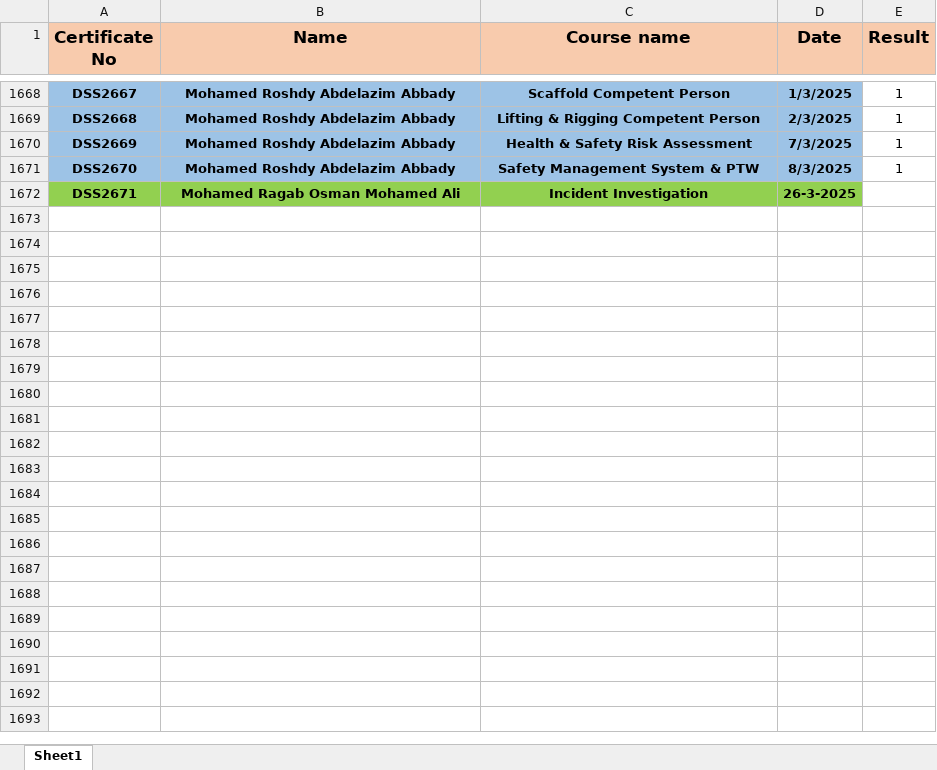
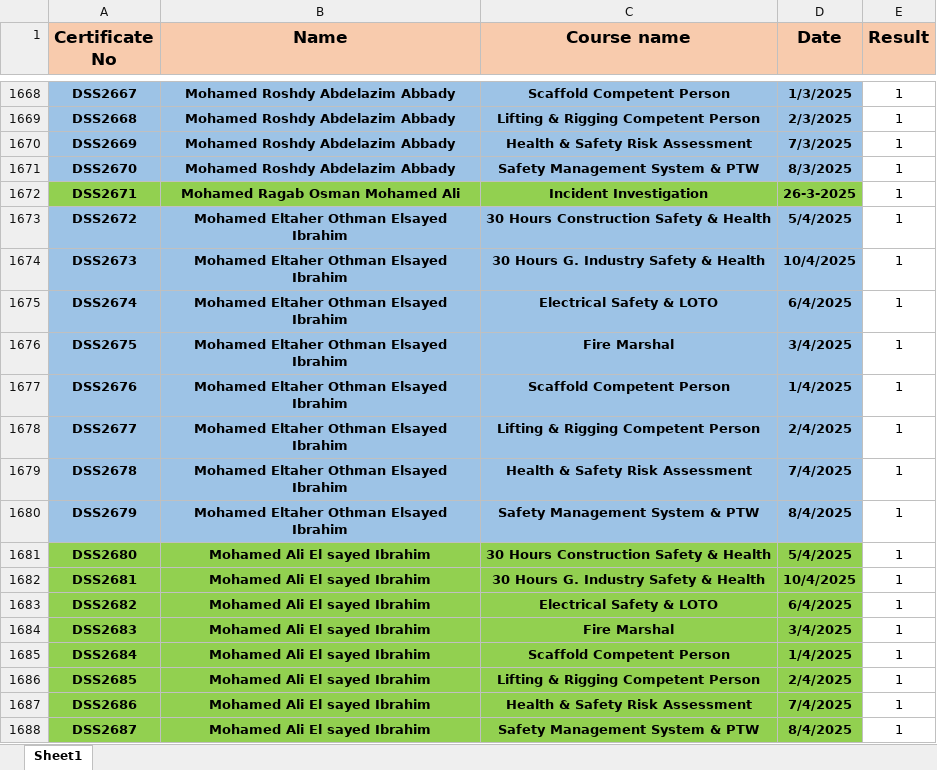
Before and after one commit to samym530-glitch/DSS_2025, an Excel workbook: DSS.xlsx, sheet Sheet1, drawn as a sheet; only a part is shown, gaps mark what is left out; values as stored, in another font and other column widths than the file's, no borders; the diff names each change by its address in the sheet, - before the commit and + after, or states it on an @@ line.

Commit message:
Add files via upload

```diff
--- a/DSS.xlsx (sheet Sheet1)
+++ b/DSS.xlsx (sheet Sheet1)
-E1672 (Result): (empty)
+E1672 (Result): 1
+row 1673: DSS2672 | Mohamed Eltaher Othman Elsayed Ibrahim | 30 Hours Construction Safety & Health | 5/4/2025 | 1
+row 1674: DSS2673 | Mohamed Eltaher Othman Elsayed Ibrahim | 30 Hours G. Industry Safety & Health | 10/4/2025 | 1
+row 1675: DSS2674 | Mohamed Eltaher Othman Elsayed Ibrahim | Electrical Safety & LOTO | 6/4/2025 | 1
+row 1676: DSS2675 | Mohamed Eltaher Othman Elsayed Ibrahim | Fire Marshal | 3/4/2025 | 1
+row 1677: DSS2676 | Mohamed Eltaher Othman Elsayed Ibrahim | Scaffold Competent Person | 1/4/2025 | 1
+row 1678: DSS2677 | Mohamed Eltaher Othman Elsayed Ibrahim | Lifting & Rigging Competent Person | 2/4/2025 | 1
+row 1679: DSS2678 | Mohamed Eltaher Othman Elsayed Ibrahim | Health & Safety Risk Assessment | 7/4/2025 | 1
+row 1680: DSS2679 | Mohamed Eltaher Othman Elsayed Ibrahim | Safety Management System & PTW | 8/4/2025 | 1
+row 1681: DSS2680 | Mohamed Ali El sayed Ibrahim | 30 Hours Construction Safety & Health | 5/4/2025 | 1
+row 1682: DSS2681 | Mohamed Ali El sayed Ibrahim | 30 Hours G. Industry Safety & Health | 10/4/2025 | 1
+row 1683: DSS2682 | Mohamed Ali El sayed Ibrahim | Electrical Safety & LOTO | 6/4/2025 | 1
+row 1684: DSS2683 | Mohamed Ali El sayed Ibrahim | Fire Marshal | 3/4/2025 | 1
+row 1685: DSS2684 | Mohamed Ali El sayed Ibrahim | Scaffold Competent Person | 1/4/2025 | 1
+row 1686: DSS2685 | Mohamed Ali El sayed Ibrahim | Lifting & Rigging Competent Person | 2/4/2025 | 1
+row 1687: DSS2686 | Mohamed Ali El sayed Ibrahim | Health & Safety Risk Assessment | 7/4/2025 | 1
+row 1688: DSS2687 | Mohamed Ali El sayed Ibrahim | Safety Management System & PTW | 8/4/2025 | 1
```
